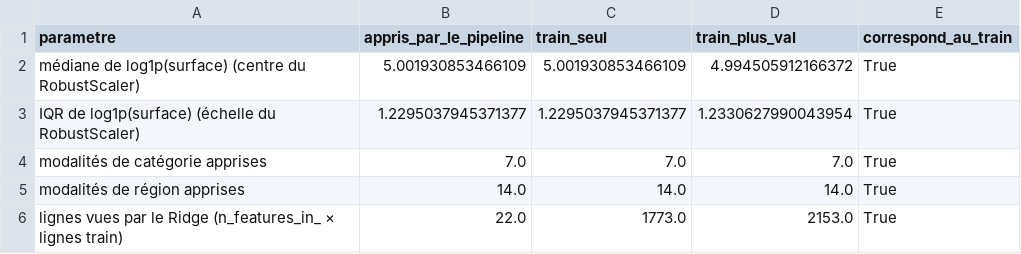
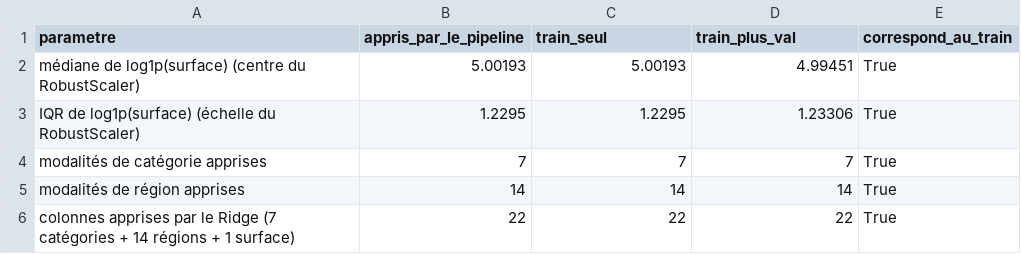
Before and after one commit to rassoul01-byte/kerdata, a CSV file: reports/comp9_verification_2.csv, drawn as a sheet.

Commit message:
feat(comp9): docs/pipeline.md généré (structure, ordre, paramètres appris, graine, rechargement, limites) et choix d'alpha sur la validation

```diff
--- a/reports/comp9_verification_2.csv
+++ b/reports/comp9_verification_2.csv
@@ -1,6 +1,6 @@
 parametre,appris_par_le_pipeline,train_seul,train_plus_val,correspond_au_train
-médiane de log1p(surface) (centre du RobustScaler),5.001930853466109,5.001930853466109,4.994505912166372,True
-IQR de log1p(surface) (échelle du RobustScaler),1.2295037945371377,1.2295037945371377,1.2330627990043954,True
-modalités de catégorie apprises,7.0,7.0,7.0,True
-modalités de région apprises,14.0,14.0,14.0,True
-lignes vues par le Ridge (n_features_in_ × lignes train),22.0,1773.0,2153.0,True
+médiane de log1p(surface) (centre du RobustScaler),5.00193,5.00193,4.99451,True
+IQR de log1p(surface) (échelle du RobustScaler),1.2295,1.2295,1.23306,True
+modalités de catégorie apprises,7,7,7,True
+modalités de région apprises,14,14,14,True
+colonnes apprises par le Ridge (7 catégories + 14 régions + 1 surface),22,22,22,True
```
Also changed, not shown: 2 other files.
